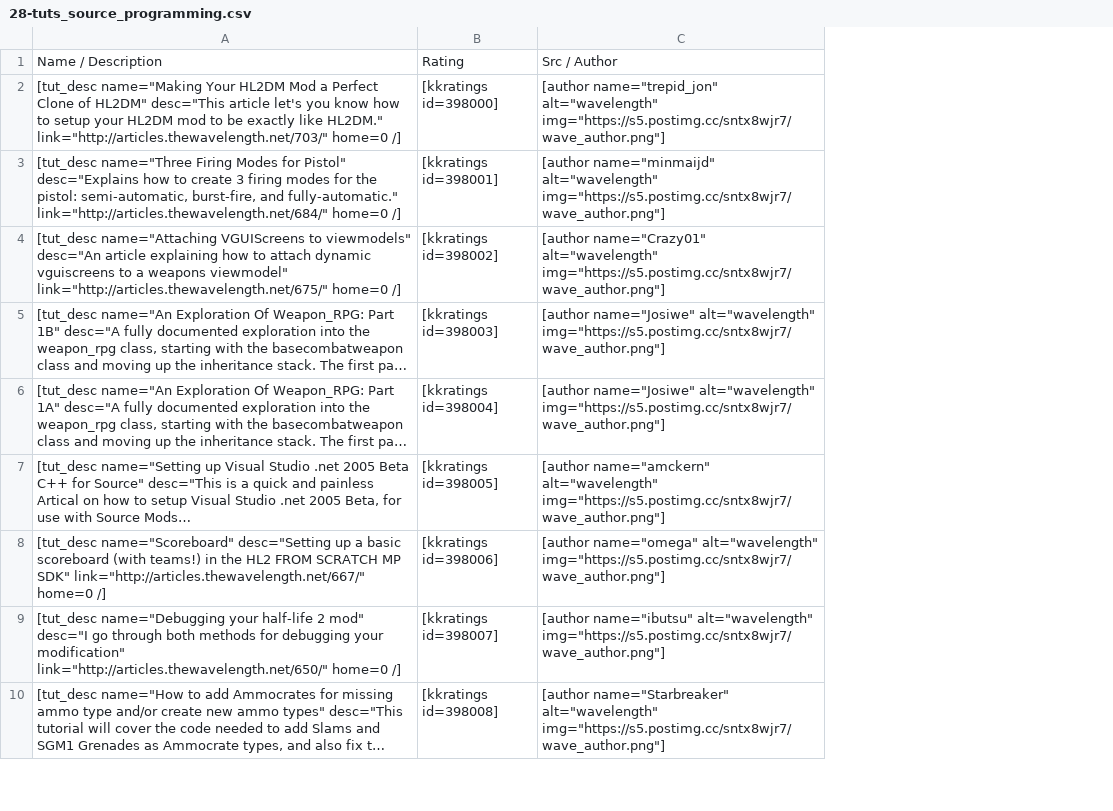
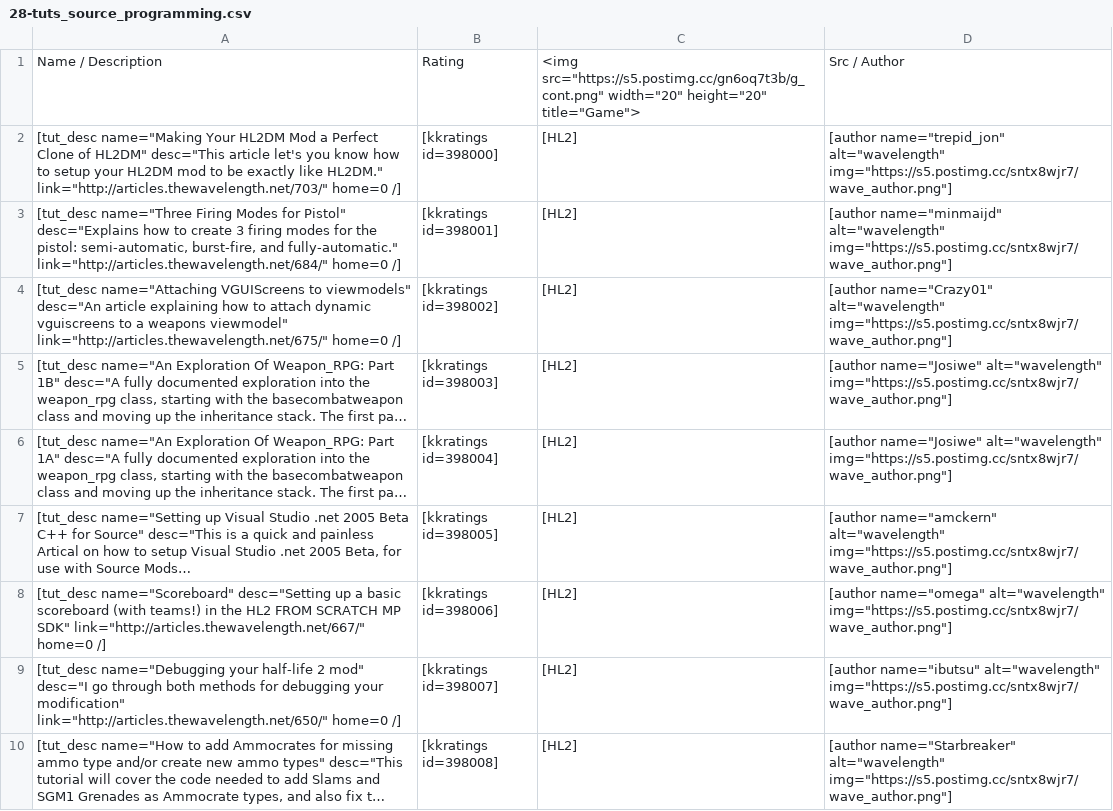
Before and after one commit to sourcemodding/Sourcemodding-Tablepress-Table-Sources, a CSV file: 28-tuts_source_programming.csv, drawn as a sheet; only a part is shown; long unchanged cells end in …; the diff names each change by its address in the sheet, - before the commit and + after, or states it on an @@ line.

Commit message:
Added game columns
added missing game columns to coding and sound for source for inclusion of future additions

```diff
--- a/28-tuts_source_programming.csv
+++ b/28-tuts_source_programming.csv
+column C, rows 1-10: <img src="https://s5.postimg.cc/gn6oq7t3b/g_cont.png" width="20" height="20" title="Game"> | [HL2] | [HL2] | [HL2] | [HL2] | [HL2] | [HL2] | [HL2] | [HL2] | [HL2]
```
Also changed, not shown: 31-tuts_source_sound.csv.
